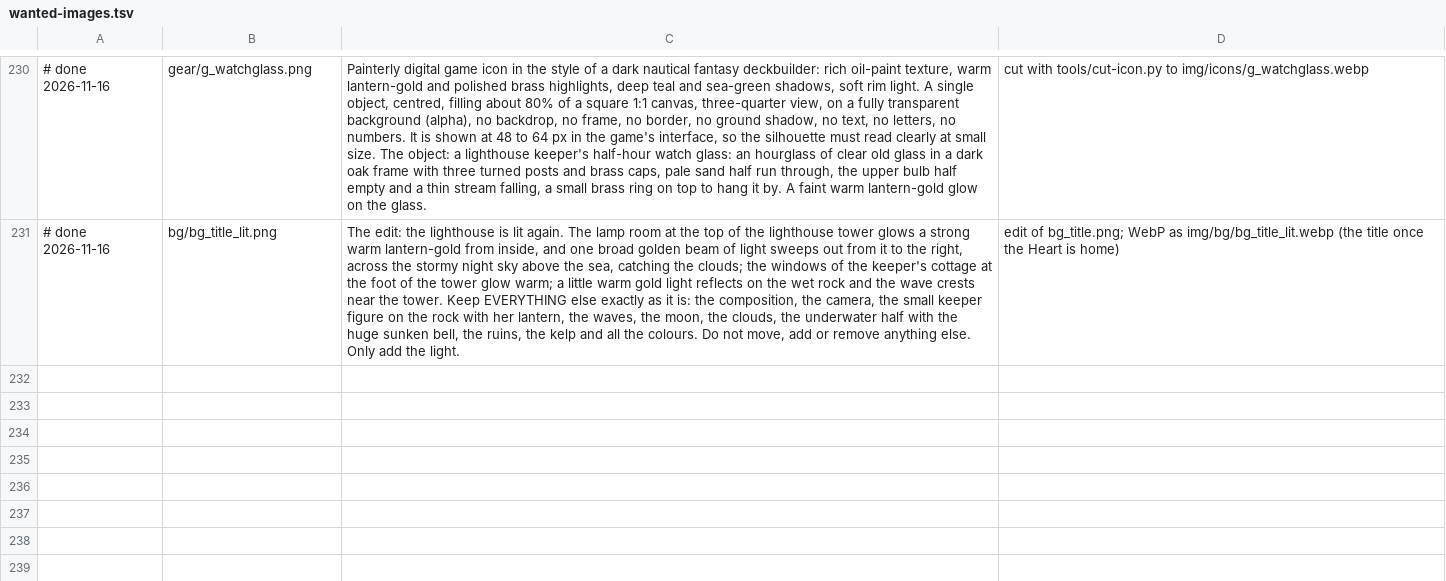
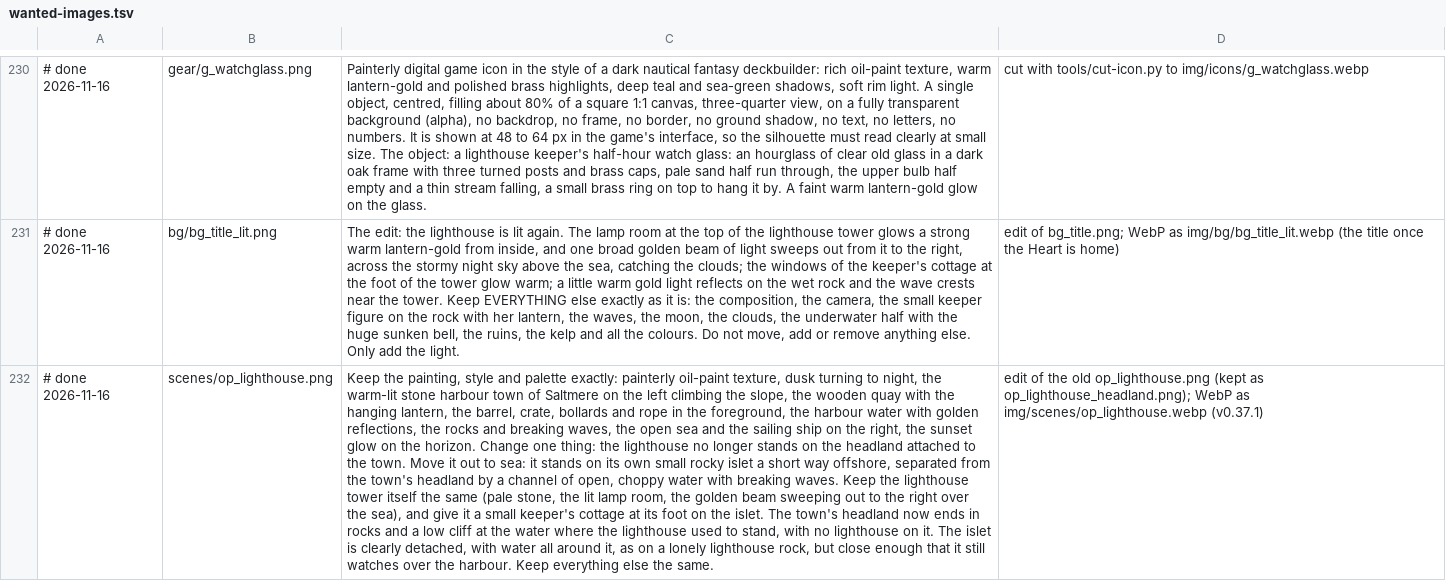
Before and after one commit to andre-larsson/brinelight, a TSV file: assets-src/wanted-images.tsv, drawn as a sheet; only a part is shown, gaps mark what is left out; the diff names each change by its address in the sheet, - before the commit and + after, or states it on an @@ line.

Commit message:
v0.37.1: the lighthouse stands on its own rock off Saltmere's harbour (a tidal islet; the opening's first picture redrawn, its words and the glossary say so), and on a phone the title shows the lighthouse and the keeper instead of the middle of the sea

```diff
--- a/assets-src/wanted-images.tsv
+++ b/assets-src/wanted-images.tsv
+row 232: # done 2026-11-16 | scenes/op_lighthouse.png | Keep the painting, style and palette exactly: painterly oil-paint texture, dusk turning to night, the warm-lit stone harbour town of Saltmere on the left climbing the slope, the wooden quay with the hanging lantern, the barrel, crate, bollards and rope in the foreground, the harbour water with golden reflections, the rocks and breaking waves, the open sea and the sailing ship on the right, the sunset glow on the horizon. Change one thing: the lighthouse no longer stands on the headland attached to the town. Move it out to sea: it stands on its own small rocky islet a short way offshore, separated from the town's headland by a channel of open, choppy water with breaking waves. Keep the lighthouse tower itself the same (pale stone, the lit lamp room, the golden beam sweeping out to the right over the sea), and give it a small keeper's cottage at its foot on the islet. The town's headland now ends in rocks and a low cliff at the water where the lighthouse used to stand, with no lighthouse on it. The islet is clearly detached, with water all around it, as on a lonely lighthouse rock, but close enough that it still watches over the harbour. Keep everything else the same. | edit of the old op_lighthouse.png (kept as op_lighthouse_headland.png); WebP as img/scenes/op_lighthouse.webp (v0.37.1)
```
Also changed, not shown: 7 other files.
